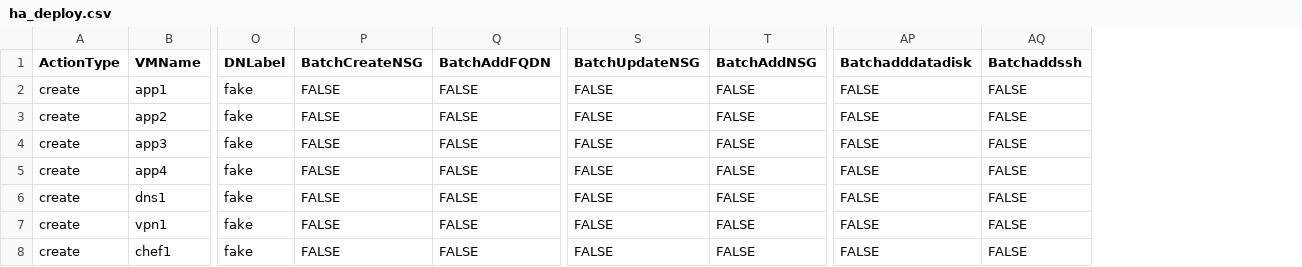
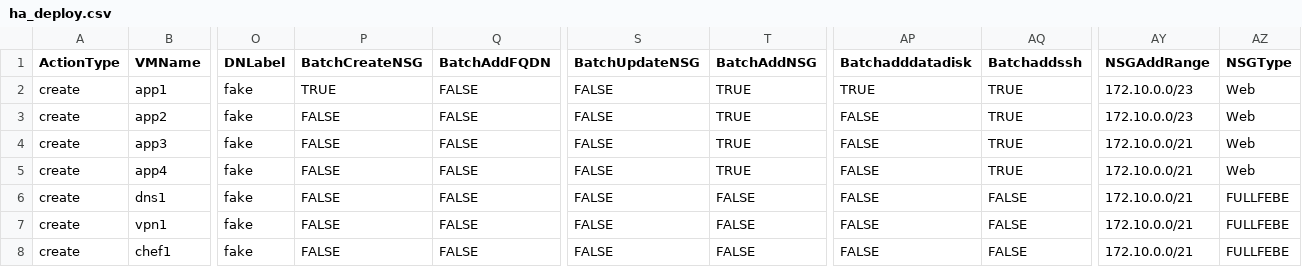
Before and after one commit to JonosGit/IaaSDeploymentTool, a CSV file: Utility/ha_deploy.csv, drawn as a sheet; only a part is shown, gaps mark what is left out; the diff names each change by its address in the sheet, - before the commit and + after, or states it on an @@ line.

```diff
--- a/Utility/ha_deploy.csv
+++ b/Utility/ha_deploy.csv
+column AY (NSGAddRange), rows 2-8: 172.10.0.0/23 | 172.10.0.0/23 | 172.10.0.0/21 | 172.10.0.0/21 | 172.10.0.0/21 | 172.10.0.0/21 | 172.10.0.0/21
+column AZ (NSGType), rows 2-8: Web | Web | Web | Web | FULLFEBE | FULLFEBE | FULLFEBE
-P2 (BatchCreateNSG): FALSE
+P2 (BatchCreateNSG): TRUE
-T2:T5 (BatchAddNSG): FALSE
+T2:T5 (BatchAddNSG): TRUE
-AP2 (Batchadddatadisk): FALSE
+AP2 (Batchadddatadisk): TRUE
-AQ2:AQ5 (Batchaddssh): FALSE
+AQ2:AQ5 (Batchaddssh): TRUE
```
Also changed, not shown: Utility/ha_deploy-large.csv.
